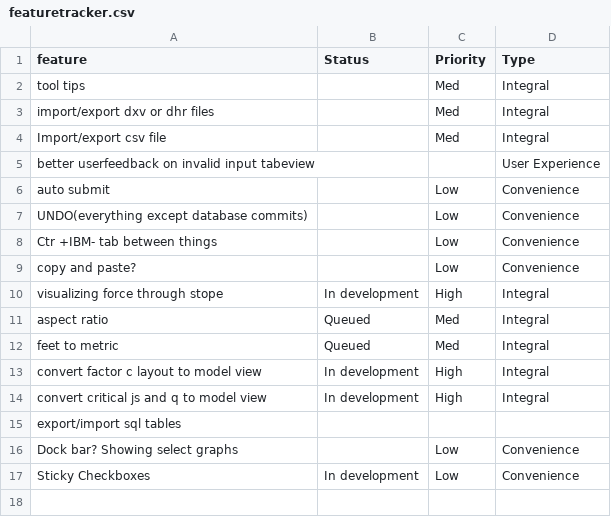
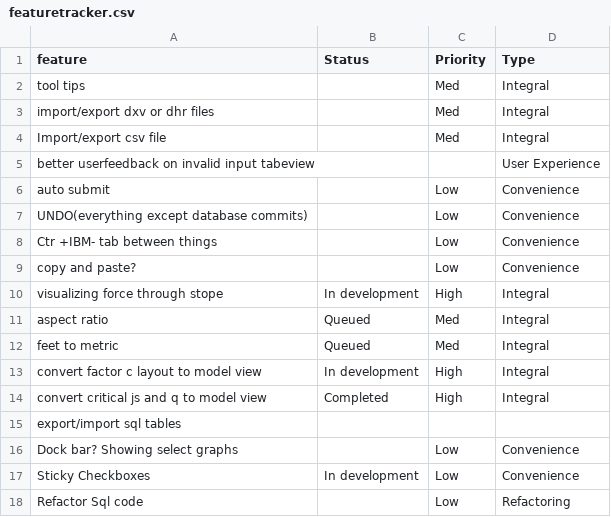
Before and after one commit to amithreddy/ground-control-tool, a CSV file: docs/featuretracker.csv, drawn as a sheet.

```diff
--- a/docs/featuretracker.csv
+++ b/docs/featuretracker.csv
@@ -13,3 +13,3 @@ feet to metric,Queued,Med,Integral
 convert factor c layout to model view,In development,High,Integral
-convert critical js and q to model view,In development,High,Integral
+convert critical js and q to model view,Completed,High,Integral
 export/import sql tables,,,
@@ -17 +17,2 @@ Dock bar? Showing select graphs,,Low,Convenience
 Sticky Checkboxes,In development,Low,Convenience
+Refactor Sql code,,Low,Refactoring
```
Also changed, not shown: 20 other files.
